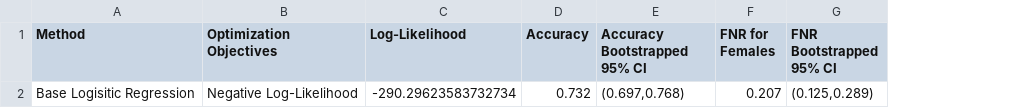
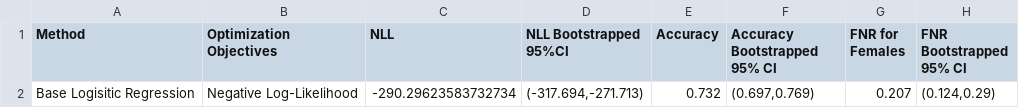
Before and after one commit to putman-a/harm_reduction-ILPD, a CSV file: data/base_log_results_table.csv, drawn as a sheet; addresses are those after the commit; the diff names each change by its address in the sheet, - before the commit and + after, or states it on an @@ line.

```diff
--- a/data/base_log_results_table.csv
+++ b/data/base_log_results_table.csv
+column D (NLL Bootstrapped 95%CI), row 2: (-317.694,-271.713)
-C1: Log-Likelihood
+C1: NLL
-F2 (Accuracy Bootstrapped 95% CI): (0.697,0.768)
+F2 (Accuracy Bootstrapped 95% CI): (0.697,0.769)
-H2 (FNR Bootstrapped 95% CI): (0.125,0.289)
+H2 (FNR Bootstrapped 95% CI): (0.124,0.29)
```
Also changed, not shown: 18 other files.
